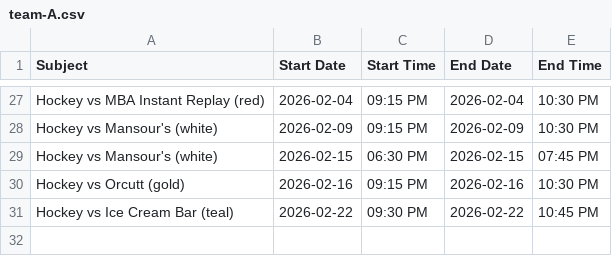
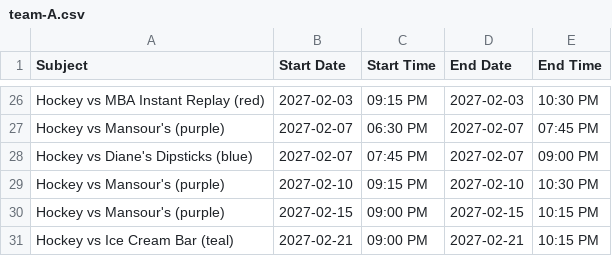
Before and after one commit to suany/scripts, a CSV file: ab-hockey/team-A.csv, drawn as a sheet; only a part is shown, gaps mark what is left out; removed rows and columns are numbered as before the commit, all else as after; the diff covers the shown part only; the diff names each change by its address in the sheet, - before the commit and + after, or states it on an @@ line.

```diff
--- a/ab-hockey/team-A.csv
+++ b/ab-hockey/team-A.csv
-B26 (Start Date): 2026-02-04
+B26 (Start Date): 2027-02-03
-D26 (End Date): 2026-02-04
+D26 (End Date): 2027-02-03
-row 28: Hockey vs Mansour's (white) | 2026-02-09 | 09:15 PM | 2026-02-09 | 10:30 PM
-A27 (Subject): Hockey vs Mansour's (white)
+A27 (Subject): Hockey vs Mansour's (purple)
-B27 (Start Date): 2026-02-15
+B27 (Start Date): 2027-02-07
-D27 (End Date): 2026-02-15
+D27 (End Date): 2027-02-07
+row 28: Hockey vs Diane's Dipsticks (blue) | 2027-02-07 | 07:45 PM | 2027-02-07 | 09:00 PM
-A29 (Subject): Hockey vs Orcutt (gold)
+A29 (Subject): Hockey vs Mansour's (purple)
-B29 (Start Date): 2026-02-16
+B29 (Start Date): 2027-02-10
-D29 (End Date): 2026-02-16
+D29 (End Date): 2027-02-10
+row 30: Hockey vs Mansour's (purple) | 2027-02-15 | 09:00 PM | 2027-02-15 | 10:15 PM
-B31 (Start Date): 2026-02-22
+B31 (Start Date): 2027-02-21
-C31 (Start Time): 09:30 PM
+C31 (Start Time): 09:00 PM
-D31 (End Date): 2026-02-22
+D31 (End Date): 2027-02-21
-E31 (End Time): 10:45 PM
+E31 (End Time): 10:15 PM
```
Also changed, not shown: 5 added rows, 6 removed rows and 54 edited cells elsewhere in this file, ab-hockey/extras.csv, ab-hockey/schedule.csv, 12 other files.
